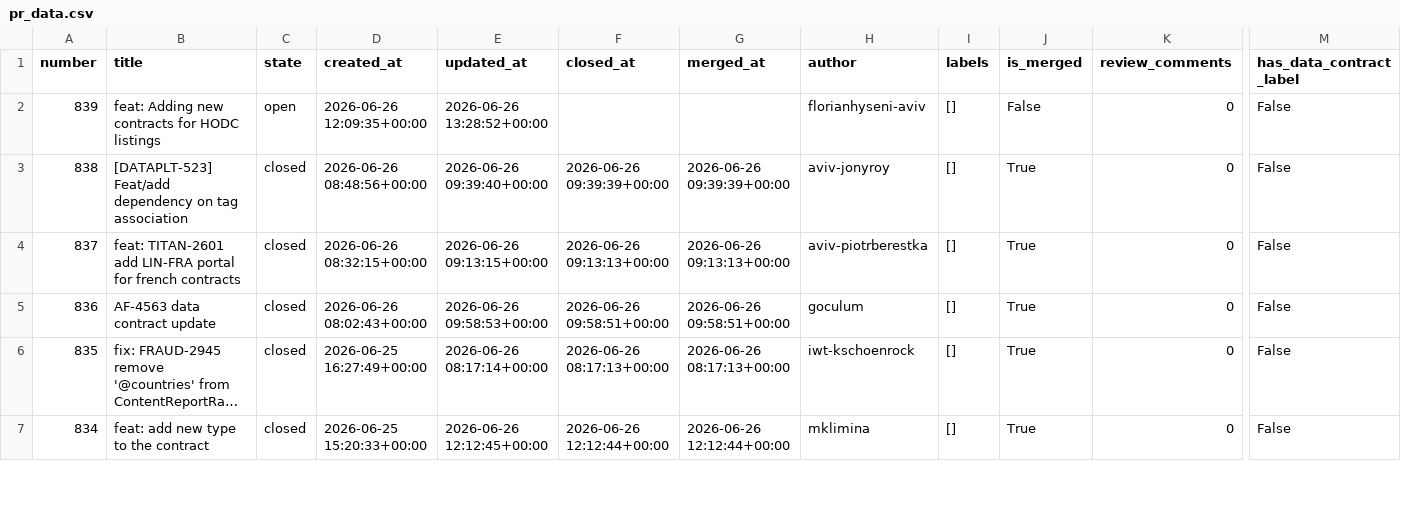
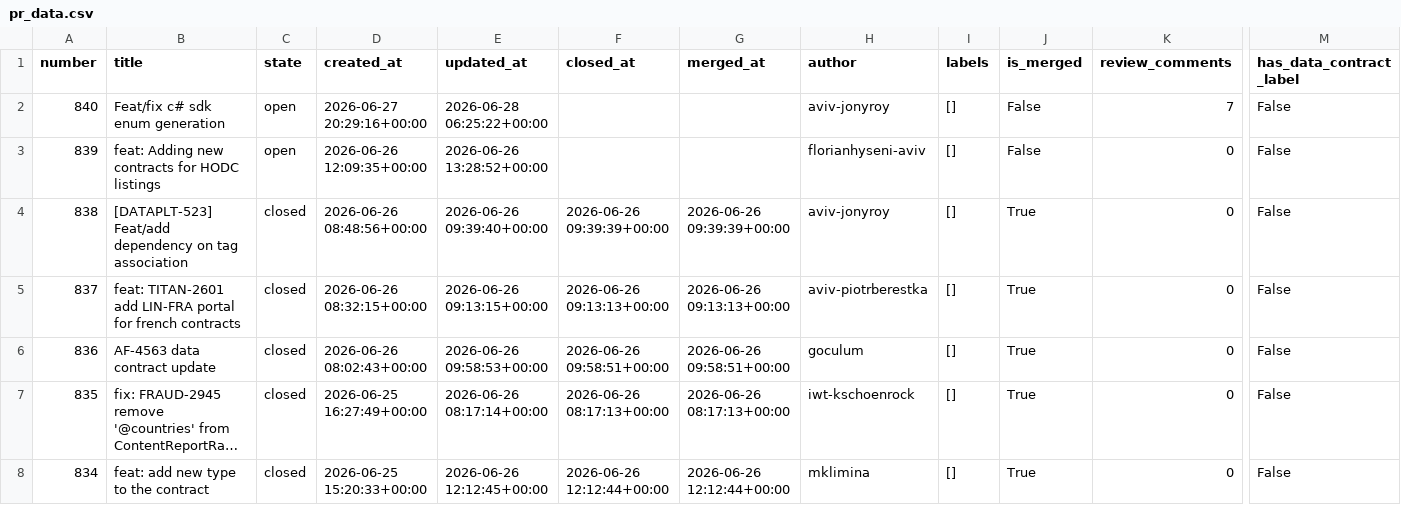
Before and after one commit to aviv-fathallahelmasri/github-pr-analytics, a CSV file: dashboard/data/pr_data.csv, drawn as a sheet; only a part is shown, gaps mark what is left out; long unchanged cells end in …; rows hold the shown columns only; the diff names each change by its address in the sheet, - before the commit and + after, or states it on an @@ line.

```diff
--- a/dashboard/data/pr_data.csv
+++ b/dashboard/data/pr_data.csv
+row 2: 840 | Feat/fix c# sdk enum generation | open | 2026-06-27 20:29:16+00:00 | 2026-06-28 06:25:22+00:00 |  |  | aviv-jonyroy | [] | False | 7 | False
```
Also changed, not shown: 2 other files.
